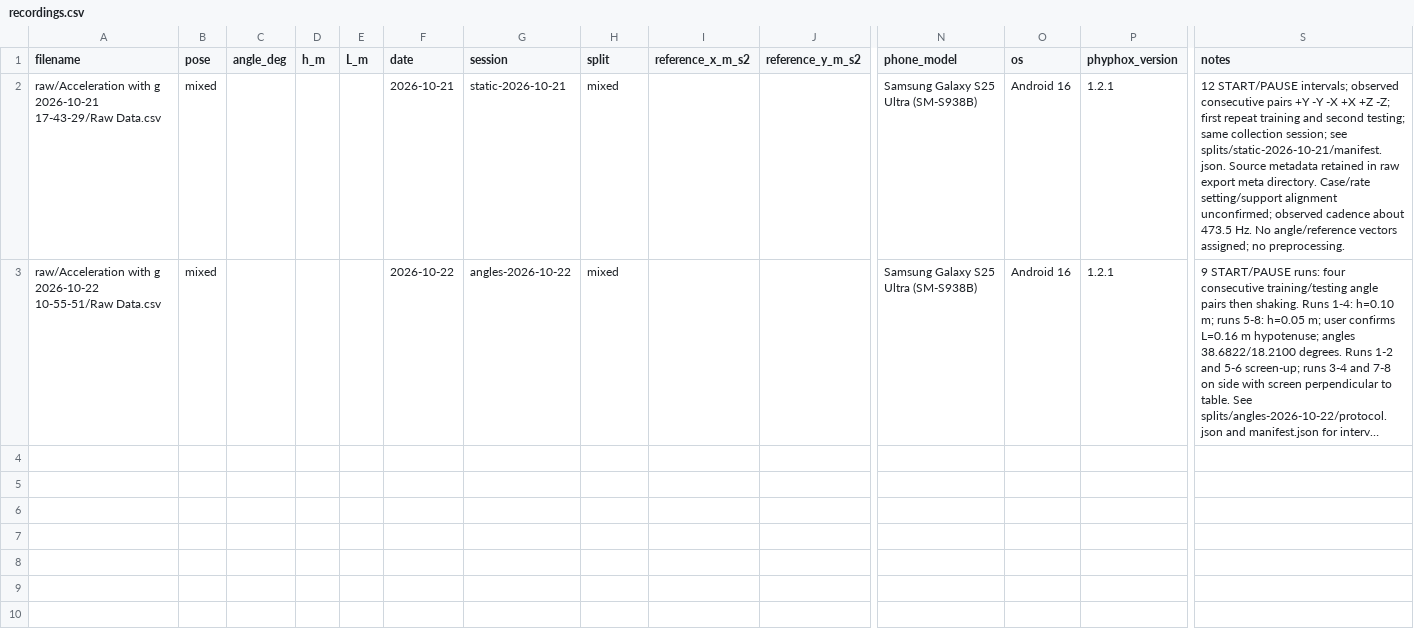
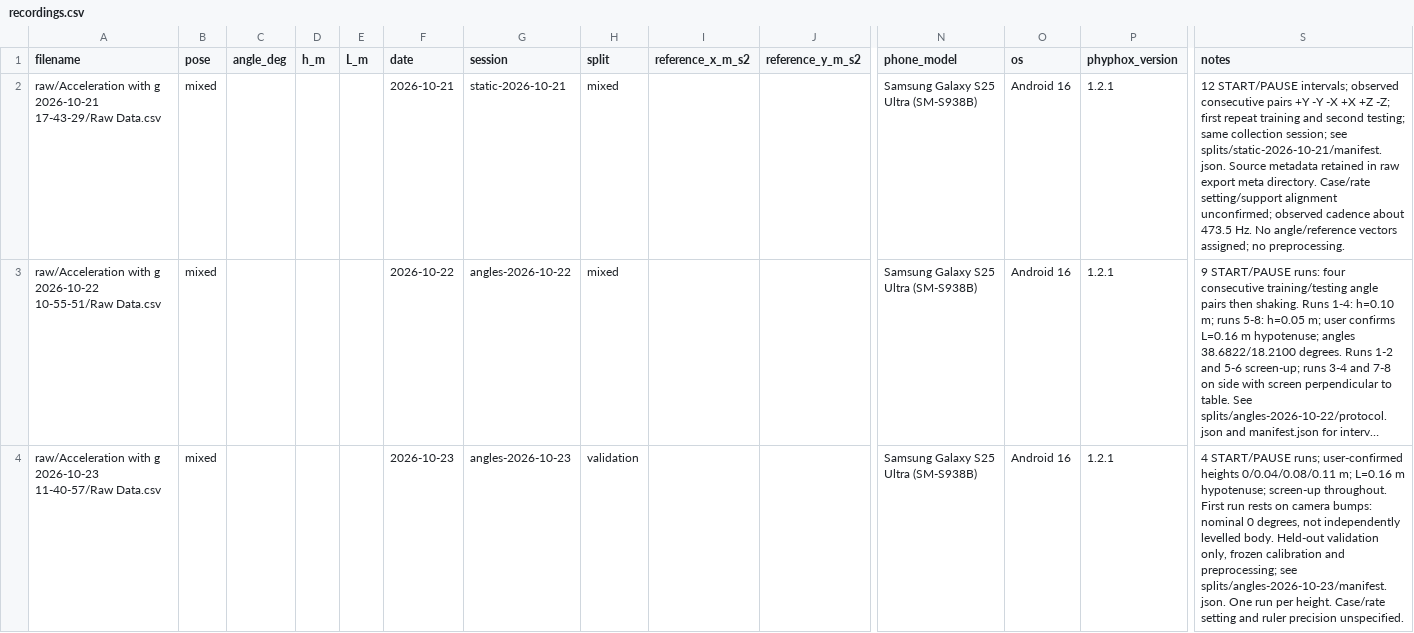
Before and after one commit to MelisDerveni-Dev/phone-linearity, a CSV file: data/recordings.csv, drawn as a sheet; only a part is shown, gaps mark what is left out; long unchanged cells end in …; rows hold the shown columns only; the diff names each change by its address in the sheet, - before the commit and + after, or states it on an @@ line.

Commit message:
Add affine calibration, four-height validation and measured report
Preserve the original notebook and recordings; add the separate Python fit/apply pipeline, frozen calibration, held-out metrics, tests and offline KaTeX report. Record authorship, reproduction commands and outstanding review findings.

```diff
--- a/data/recordings.csv
+++ b/data/recordings.csv
+row 4: raw/Acceleration with g 2026-10-23 11-40-57/Raw Data.csv | mixed |  |  |  | 2026-10-23 | angles-2026-10-23 | validation |  |  | Samsung Galaxy S25 Ultra (SM-S938B) | Android 16 | 1.2.1 | 4 START/PAUSE runs; user-confirmed heights 0/0.04/0.08/0.11 m; L=0.16 m hypotenuse; screen-up throughout. First run rests on camera bumps: nominal 0 degrees, not independently levelled body. Held-out validation only, frozen calibration and preprocessing; see splits/angles-2026-10-23/manifest.json. One run per height. Case/rate setting and ruler precision unspecified.
```
Also changed, not shown: 50 other files.
